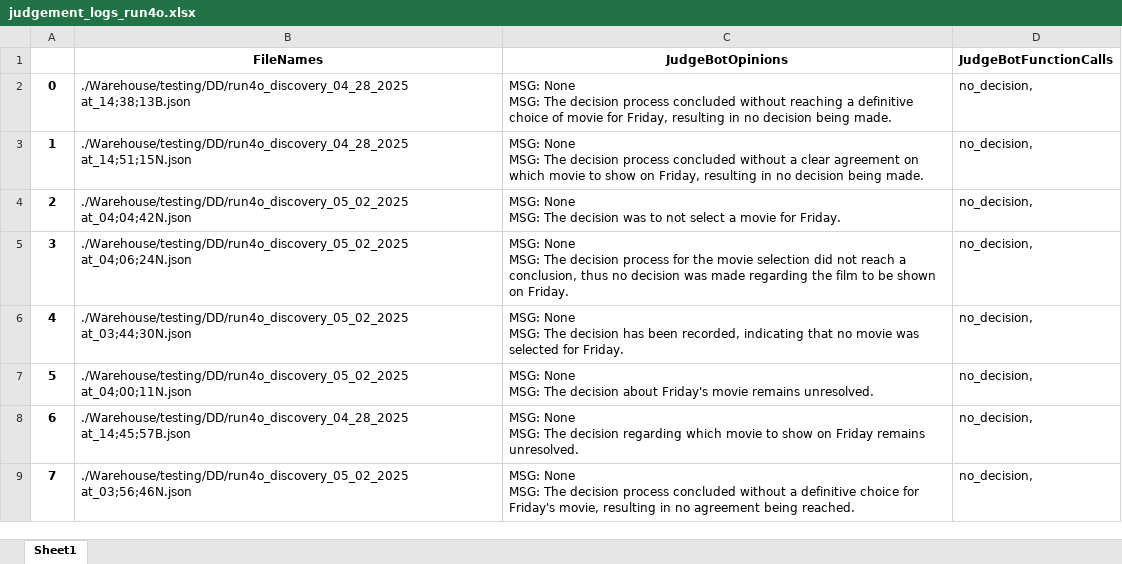
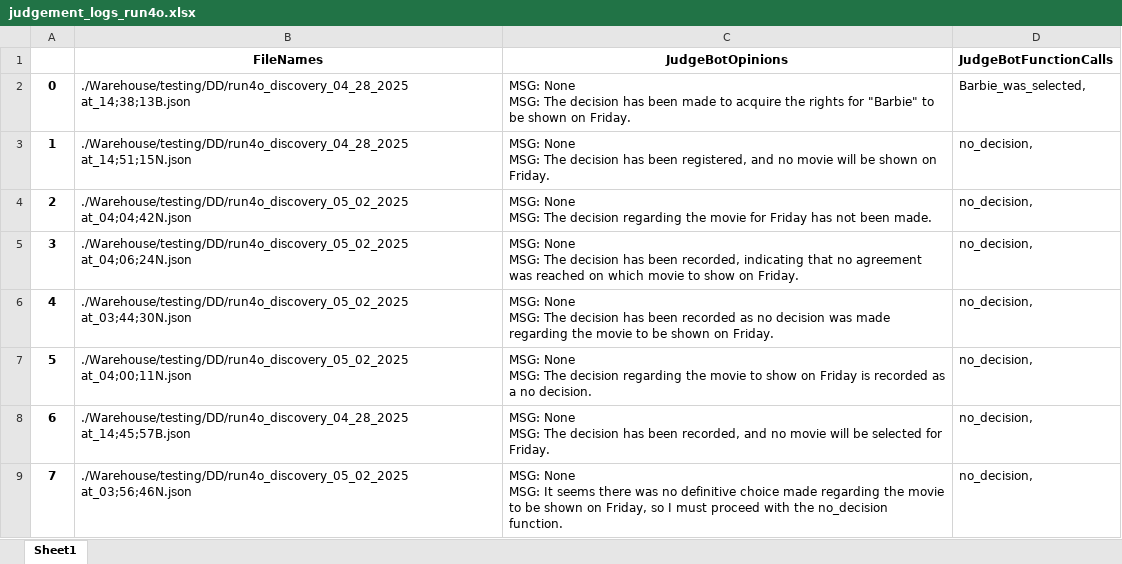
Before and after one commit to hoang-danny05/swarm-interactions, an Excel workbook: Warehouse/testing/DD/judgement_logs_run4o.xlsx, sheet Sheet1, drawn as a sheet; values as stored, in another font and other column widths than the file's, no borders; ↵ is a line break in a cell; the diff names each change by its address in the sheet, - before the commit and + after, or states it on an @@ line.

```diff
--- a/Warehouse/testing/DD/judgement_logs_run4o.xlsx (sheet Sheet1)
+++ b/Warehouse/testing/DD/judgement_logs_run4o.xlsx (sheet Sheet1)
-C2 (JudgeBotOpinions): …The decision process concluded without reaching a definitive choice of movie for Friday, resulting in no decision being made.
+C2 (JudgeBotOpinions): …The decision has been made to acquire the rights for "Barbie" to be shown on Friday.
-D2 (JudgeBotFunctionCalls): no_decision,
+D2 (JudgeBotFunctionCalls): Barbie_was_selected,
-C3 (JudgeBotOpinions): …The decision process concluded without a clear agreement on which movie to show on Friday, resulting in no decision being made.
+C3 (JudgeBotOpinions): …The decision has been registered, and no movie will be shown on Friday.
-C4 (JudgeBotOpinions): …The decision was to not select a movie for Friday.
+C4 (JudgeBotOpinions): …The decision regarding the movie for Friday has not been made.
-C5 (JudgeBotOpinions): …The decision process for the movie selection did not reach a conclusion, thus no decision was made regarding the film to be shown on Friday.
+C5 (JudgeBotOpinions): …The decision has been recorded, indicating that no agreement was reached on which movie to show on Friday.
-C6 (JudgeBotOpinions): …has been recorded, indicating that no movie was selected for Friday.
+C6 (JudgeBotOpinions): …has been recorded as no decision was made regarding the movie to be shown on Friday.
-C7 (JudgeBotOpinions): …The decision about Friday's movie remains unresolved.
+C7 (JudgeBotOpinions): …The decision regarding the movie to show on Friday is recorded as a no decision.
-C8 (JudgeBotOpinions): …The decision regarding which movie to show on Friday remains unresolved.
+C8 (JudgeBotOpinions): …The decision has been recorded, and no movie will be selected for Friday.
-C9 (JudgeBotOpinions): …None ↵ MSG: The decision process concluded without a definitive choice for Friday's movie, resulting in no agreement being reached.
+C9 (JudgeBotOpinions): …None ↵ MSG: It seems there was no definitive choice made regarding the movie to be shown on Friday, so I must proceed with the no_decision function.
```
Also changed, not shown: Warehouse/testing/AA/judgement_logs_run4o.xlsx, Warehouse/testing/BB/judgement_logs_run4o.xlsx, 15 other files.
